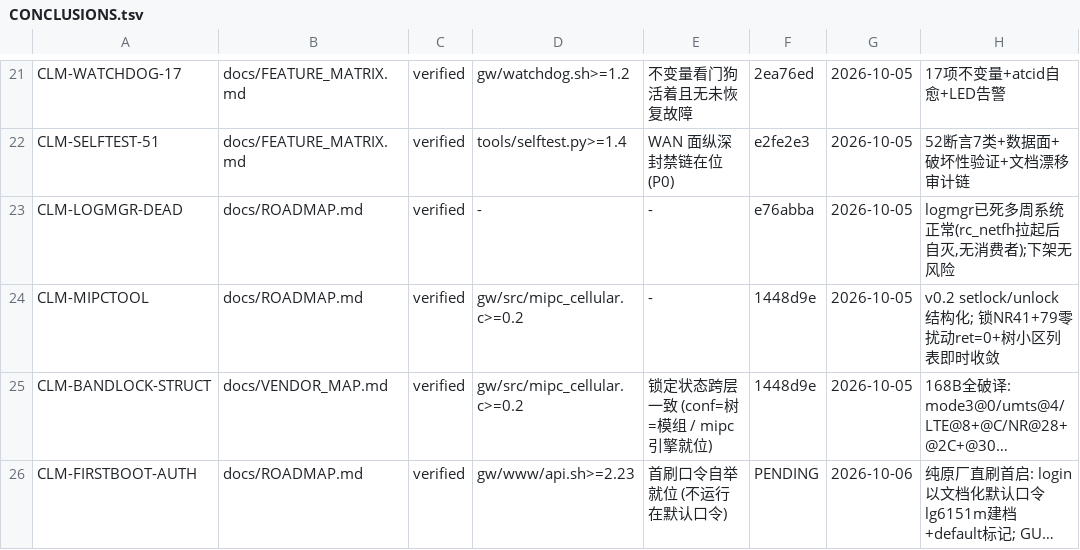
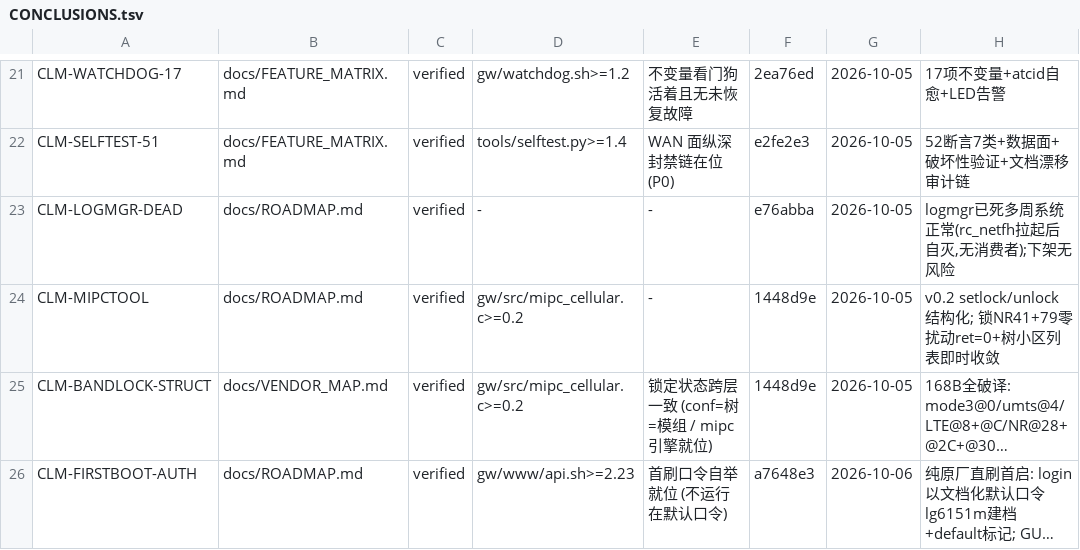
Before and after one commit to chr431/fiberhome-lg6151m, a TSV file: docs/CONCLUSIONS.tsv, drawn as a sheet; only a part is shown, gaps mark what is left out; long unchanged cells end in …; the diff names each change by its address in the sheet, - before the commit and + after, or states it on an @@ line.

```diff
--- a/docs/CONCLUSIONS.tsv
+++ b/docs/CONCLUSIONS.tsv
-F26: PENDING
+F26: a7648e3
```
Also changed, not shown: 1 other file.
